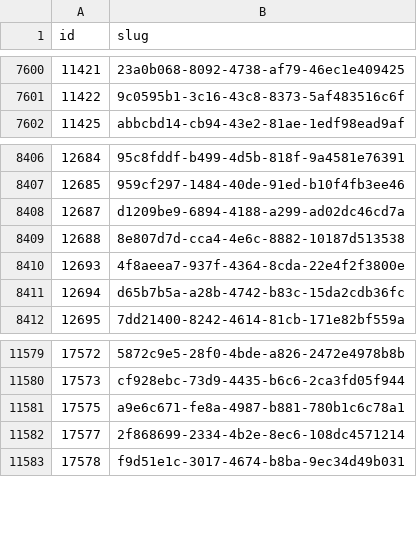
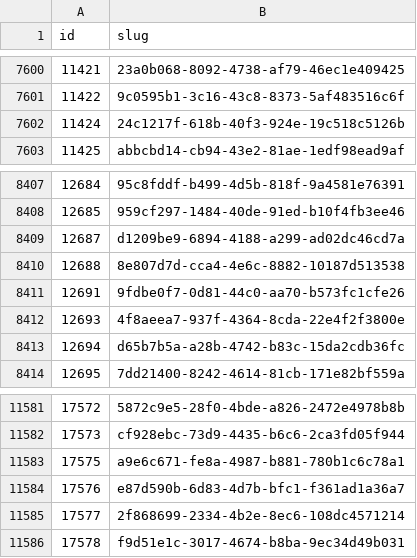
Before and after one commit to miffycs/azuki-elementals-image-fetch, a CSV file: data.csv, drawn as a sheet; only a part is shown, gaps mark what is left out.

```diff
--- a/data.csv
+++ b/data.csv
@@ -7601,2 +7601,3 @@ id,slug
 11422,9c0595b1-3c16-43c8-8373-5af483516c6f
+11424,24c1217f-618b-40f3-924e-19c518c5126b
 11425,abbcbd14-cb94-43e2-81ae-1edf98ead9af
@@ -8409,2 +8410,3 @@ id,slug
 12688,8e807d7d-cca4-4e6c-8882-10187d513538
+12691,9fdbe0f7-0d81-44c0-aa70-b573fc1cfe26
 12693,4f8aeea7-937f-4364-8cda-22e4f2f3800e
@@ -11581,2 +11583,3 @@ id,slug
 17575,a9e6c671-fe8a-4987-b881-780b1c6c78a1
+17576,e87d590b-6d83-4d7b-bfc1-f361ad1a36a7
 17577,2f868699-2334-4b2e-8ec6-108dc4571214
```
Also changed, not shown: 2 other files.
